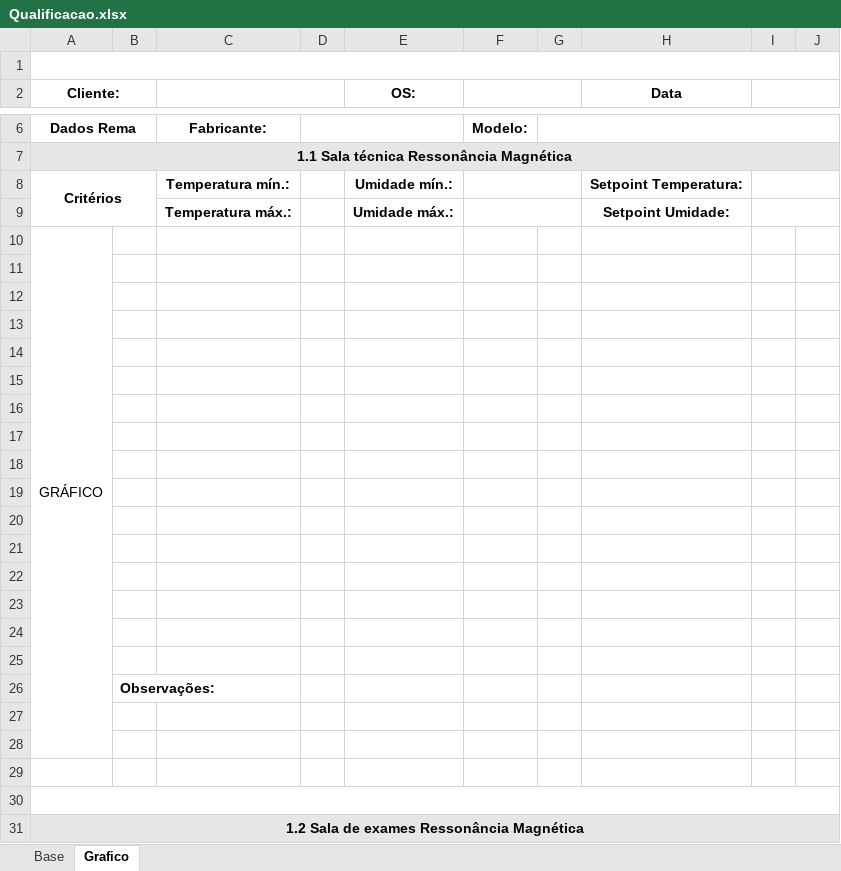
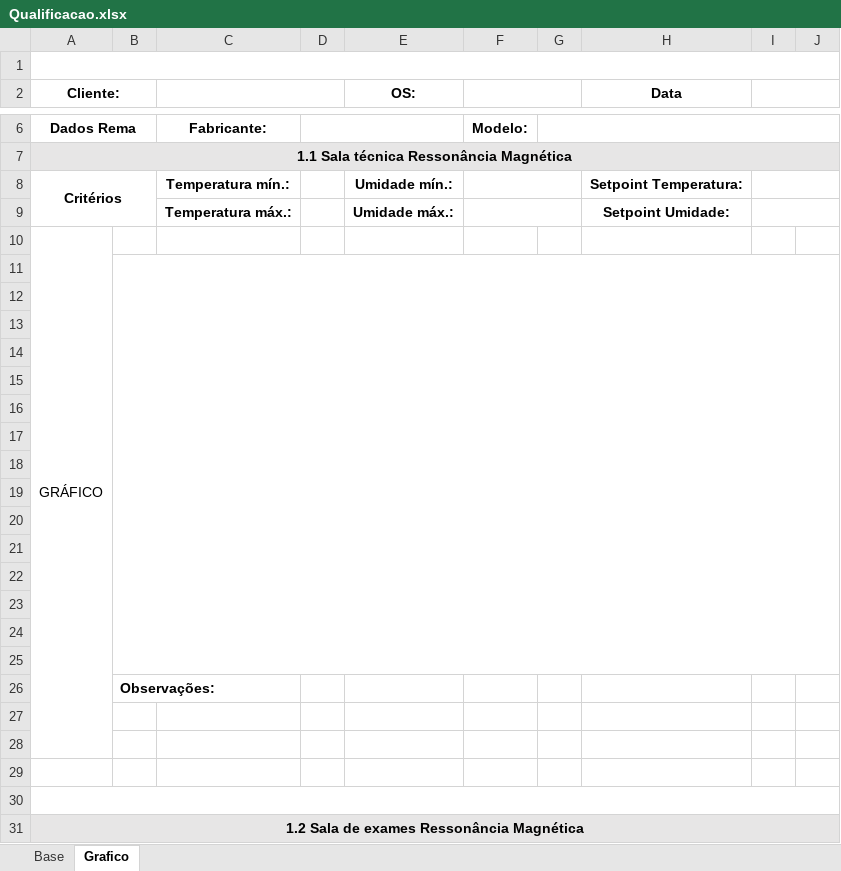
Before and after one commit to Rodrigo150500/Qualificacao_Performance_Mecalor, an Excel workbook: Qualificação_Performance/Backup/Qualificacao.xlsx, sheet Grafico, drawn as a sheet; only a part is shown, gaps mark what is left out; values as stored, in another font and other column widths than the file's, no borders; charts and pictures not drawn; the diff covers the shown part only; the diff names each change by its address in the sheet, - before the commit and + after, or states it on an @@ line.

Commit message:
Incluindo a função de gerar o gráfico
- Gerando o gráfico e aplicando no template do excel

```diff
--- a/Qualificação_Performance/Backup/Qualificacao.xlsx (sheet Grafico)
+++ b/Qualificação_Performance/Backup/Qualificacao.xlsx (sheet Grafico)
+B11:J25 merged
```
Also changed, not shown: merged cells elsewhere in this sheet, charts or pictures, 13 other files.
